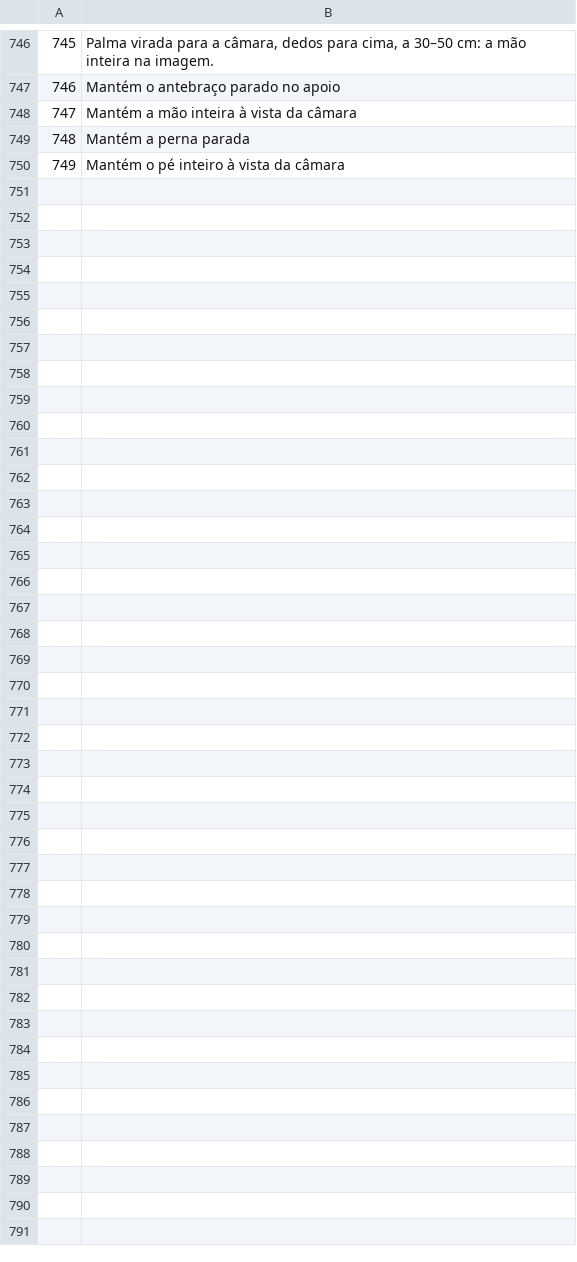
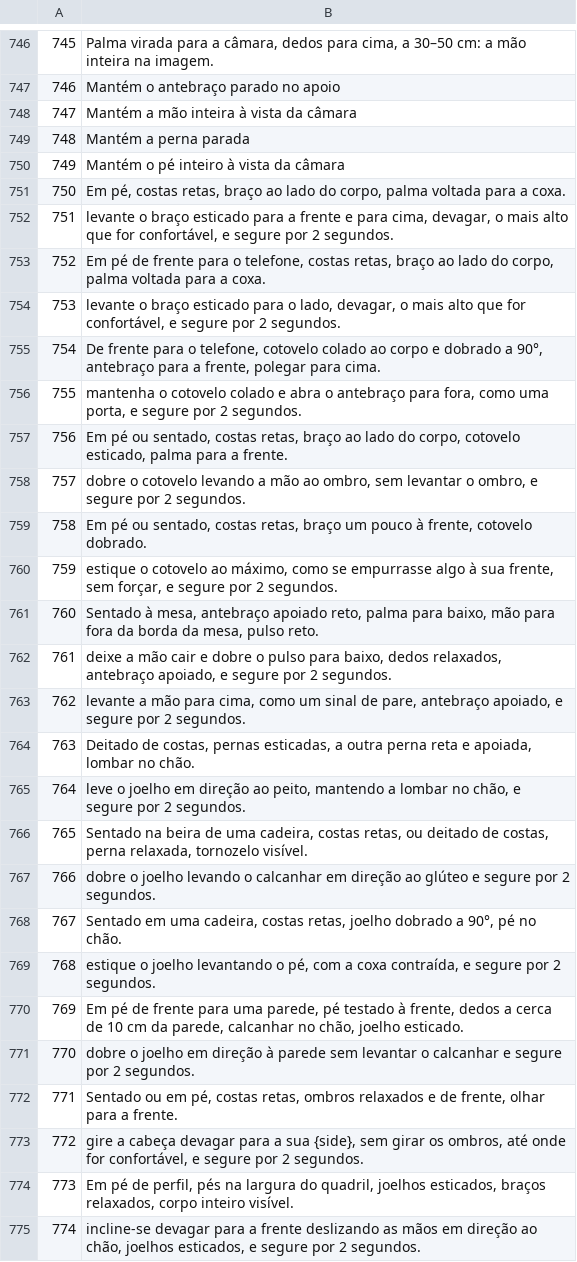
Before and after one commit to Themauritian1996/mobilis, a TSV file: i18n-src/pt.text.tsv, drawn as a sheet; only a part is shown, gaps mark what is left out.

```diff
--- a/i18n-src/pt.text.tsv
+++ b/i18n-src/pt.text.tsv
@@ -750 +750,26 @@
 749	Mantém o pé inteiro à vista da câmara
+750	Em pé, costas retas, braço ao lado do corpo, palma voltada para a coxa.
+751	levante o braço esticado para a frente e para cima, devagar, o mais alto que for confortável, e segure por 2 segundos.
+752	Em pé de frente para o telefone, costas retas, braço ao lado do corpo, palma voltada para a coxa.
+753	levante o braço esticado para o lado, devagar, o mais alto que for confortável, e segure por 2 segundos.
+754	De frente para o telefone, cotovelo colado ao corpo e dobrado a 90°, antebraço para a frente, polegar para cima.
+755	mantenha o cotovelo colado e abra o antebraço para fora, como uma porta, e segure por 2 segundos.
+756	Em pé ou sentado, costas retas, braço ao lado do corpo, cotovelo esticado, palma para a frente.
+757	dobre o cotovelo levando a mão ao ombro, sem levantar o ombro, e segure por 2 segundos.
+758	Em pé ou sentado, costas retas, braço um pouco à frente, cotovelo dobrado.
+759	estique o cotovelo ao máximo, como se empurrasse algo à sua frente, sem forçar, e segure por 2 segundos.
+760	Sentado à mesa, antebraço apoiado reto, palma para baixo, mão para fora da borda da mesa, pulso reto.
+761	deixe a mão cair e dobre o pulso para baixo, dedos relaxados, antebraço apoiado, e segure por 2 segundos.
+762	levante a mão para cima, como um sinal de pare, antebraço apoiado, e segure por 2 segundos.
+763	Deitado de costas, pernas esticadas, a outra perna reta e apoiada, lombar no chão.
+764	leve o joelho em direção ao peito, mantendo a lombar no chão, e segure por 2 segundos.
+765	Sentado na beira de uma cadeira, costas retas, ou deitado de costas, perna relaxada, tornozelo visível.
+766	dobre o joelho levando o calcanhar em direção ao glúteo e segure por 2 segundos.
+767	Sentado em uma cadeira, costas retas, joelho dobrado a 90°, pé no chão.
+768	estique o joelho levantando o pé, com a coxa contraída, e segure por 2 segundos.
+769	Em pé de frente para uma parede, pé testado à frente, dedos a cerca de 10 cm da parede, calcanhar no chão, joelho esticado.
+770	dobre o joelho em direção à parede sem levantar o calcanhar e segure por 2 segundos.
+771	Sentado ou em pé, costas retas, ombros relaxados e de frente, olhar para a frente.
+772	gire a cabeça devagar para a sua {side}, sem girar os ombros, até onde for confortável, e segure por 2 segundos.
+773	Em pé de perfil, pés na largura do quadril, joelhos esticados, braços relaxados, corpo inteiro visível.
+774	incline-se devagar para a frente deslizando as mãos em direção ao chão, joelhos esticados, e segure por 2 segundos.
```
Also changed, not shown: i18n-src/ar.text.tsv, i18n-src/es.text.tsv, 17 other files.
